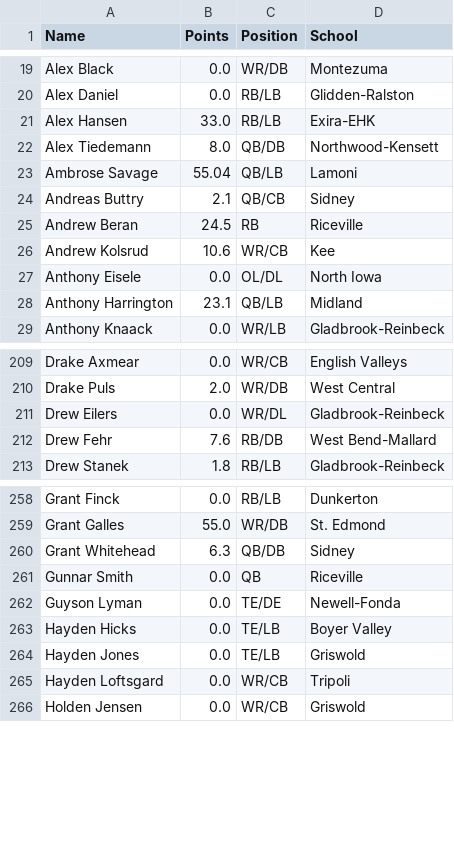
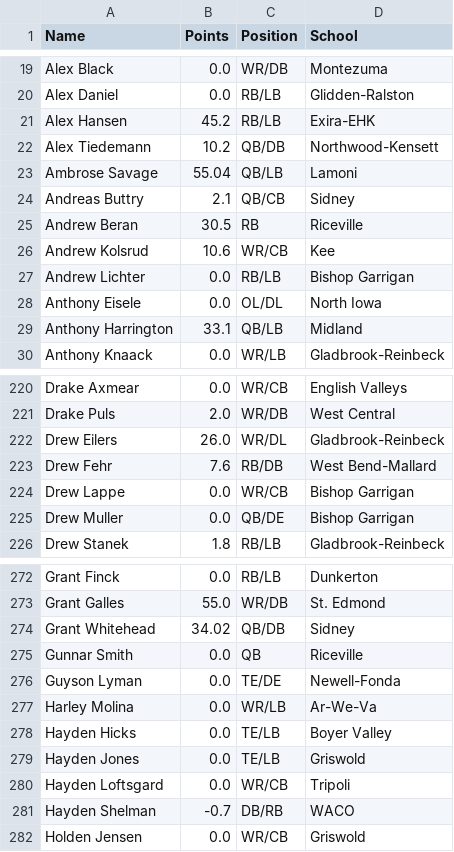
Before and after one commit to Fwiy27/8Man, a CSV file: data/Week3-points-ps.csv, drawn as a sheet; only a part is shown, gaps mark what is left out; the diff covers the shown part only.

```diff
--- a/data/Week3-points-ps.csv
+++ b/data/Week3-points-ps.csv
@@ -20,10 +20,11 @@ Alex Black,0.0,WR/DB,Montezuma
 Alex Daniel,0.0,RB/LB,Glidden-Ralston
-Alex Hansen,33.0,RB/LB,Exira-EHK
-Alex Tiedemann,8.0,QB/DB,Northwood-Kensett
+Alex Hansen,45.2,RB/LB,Exira-EHK
+Alex Tiedemann,10.2,QB/DB,Northwood-Kensett
 Ambrose Savage,55.04,QB/LB,Lamoni
 Andreas Buttry,2.1,QB/CB,Sidney
-Andrew Beran,24.5,RB,Riceville
+Andrew Beran,30.5,RB,Riceville
 Andrew Kolsrud,10.6,WR/CB,Kee
+Andrew Lichter,0.0,RB/LB,Bishop Garrigan
 Anthony Eisele,0.0,OL/DL,North Iowa
-Anthony Harrington,23.1,QB/LB,Midland
+Anthony Harrington,33.1,QB/LB,Midland
 Anthony Knaack,0.0,WR/LB,Gladbrook-Reinbeck
@@ -210,4 +221,6 @@ Drake Axmear,0.0,WR/CB,English Valleys
 Drake Puls,2.0,WR/DB,West Central
-Drew Eilers,0.0,WR/DL,Gladbrook-Reinbeck
+Drew Eilers,26.0,WR/DL,Gladbrook-Reinbeck
 Drew Fehr,7.6,RB/DB,West Bend-Mallard
+Drew Lappe,0.0,WR/CB,Bishop Garrigan
+Drew Muller,0.0,QB/DE,Bishop Garrigan
 Drew Stanek,1.8,RB/LB,Gladbrook-Reinbeck
@@ -259,5 +273,6 @@ Grant Finck,0.0,RB/LB,Dunkerton
 Grant Galles,55.0,WR/DB,St. Edmond
-Grant Whitehead,6.3,QB/DB,Sidney
+Grant Whitehead,34.02,QB/DB,Sidney
 Gunnar Smith,0.0,QB,Riceville
 Guyson Lyman,0.0,TE/DE,Newell-Fonda
+Harley Molina,0.0,WR/LB,Ar-We-Va
 Hayden Hicks,0.0,TE/LB,Boyer Valley
@@ -265,2 +280,3 @@ Hayden Jones,0.0,TE/LB,Griswold
 Hayden Loftsgard,0.0,WR/CB,Tripoli
+Hayden Shelman,-0.7,DB/RB,WACO
 Holden Jensen,0.0,WR/CB,Griswold
```
Also changed, not shown: 27 added rows and 47 edited cells elsewhere in this file, data/Week3-passing-all.csv, data/Week3-passing.csv, 18 other files.
